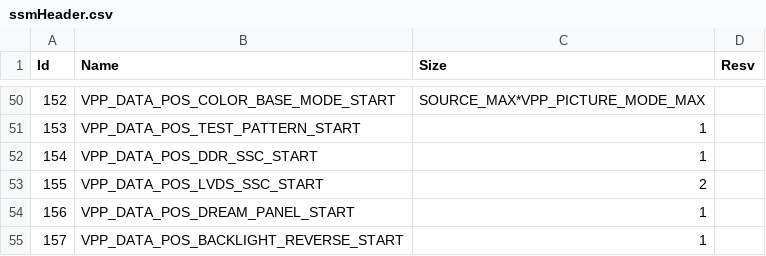
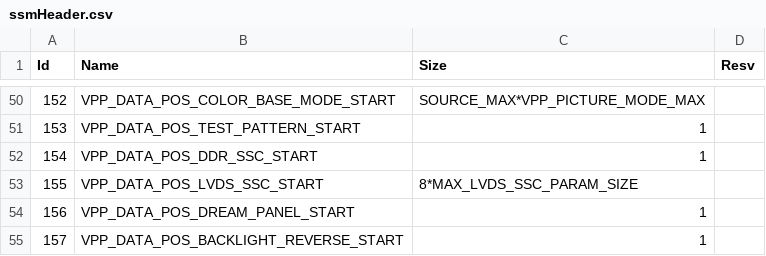
Before and after one commit to khadas/vendor-aml-pqserver, a CSV file: libpq/ssmHeader.csv, drawn as a sheet; only a part is shown, gaps mark what is left out.

```diff
--- a/libpq/ssmHeader.csv
+++ b/libpq/ssmHeader.csv
@@ -52,3 +52,3 @@ Id,Name,Size,Resv
 154,VPP_DATA_POS_DDR_SSC_START,1,
-155,VPP_DATA_POS_LVDS_SSC_START,2,
+155,VPP_DATA_POS_LVDS_SSC_START,8*MAX_LVDS_SSC_PARAM_SIZE,
 156,VPP_DATA_POS_DREAM_PANEL_START,1,
```
Also changed, not shown: 11 other files.
